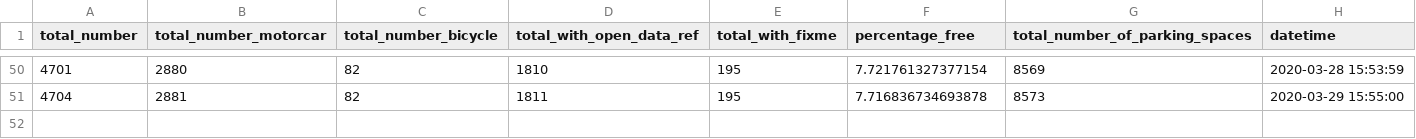
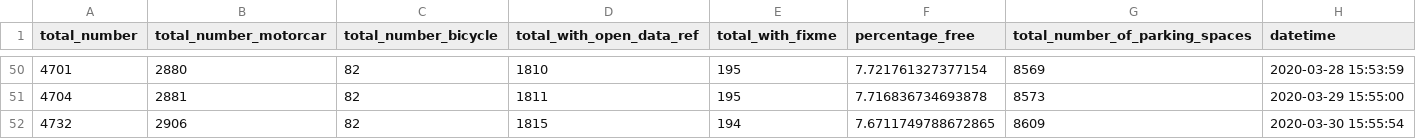
Before and after one commit to Jungle-Bus/ref-EU-EVSE, a CSV file: osm_stats.csv, drawn as a sheet; only a part is shown, gaps mark what is left out.

```diff
--- a/osm_stats.csv
+++ b/osm_stats.csv
@@ -51 +51,2 @@ total_number,total_number_motorcar,total_number_bicycle,total_with_open_data_ref
 4704,2881,82,1811,195,7.716836734693878,8573,2020-03-29 15:55:00
+4732,2906,82,1815,194,7.6711749788672865,8609,2020-03-30 15:55:54
```
Also changed, not shown: opendata_errors.csv.
